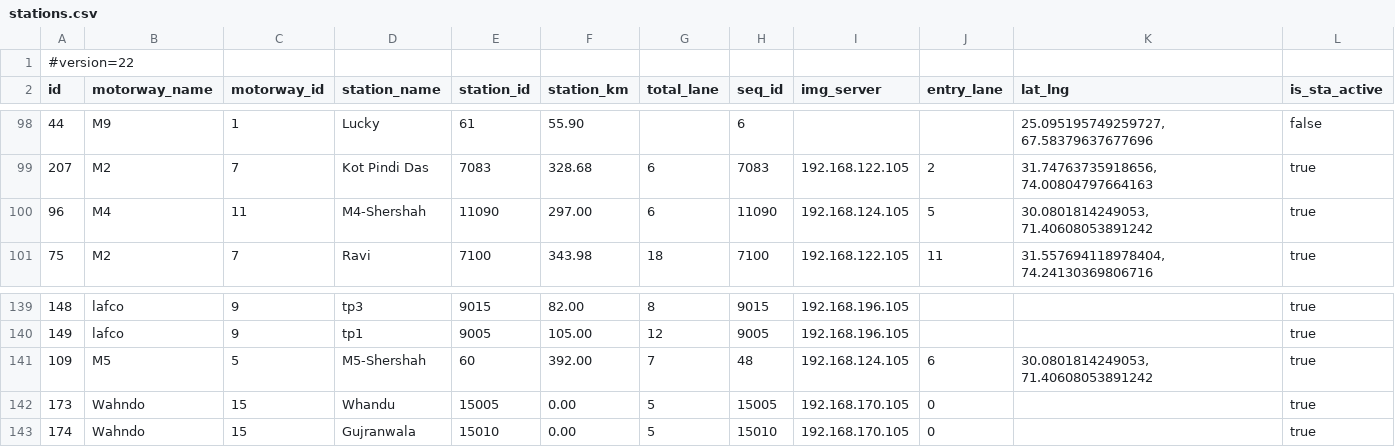
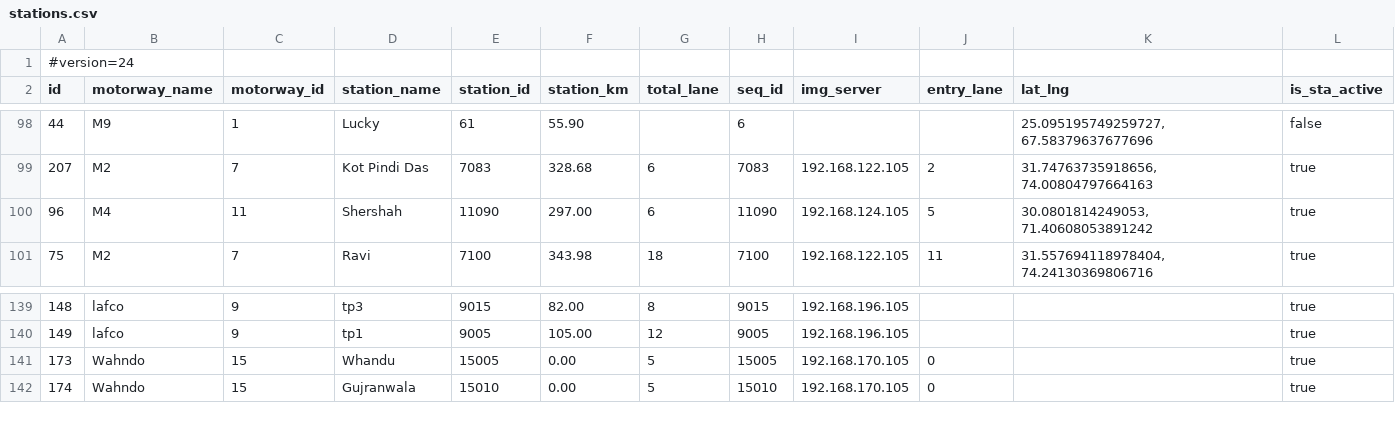
Before and after one commit to onplmobileapps/mtag, a CSV file: assets/data/stations.csv, drawn as a sheet; only a part is shown, gaps mark what is left out.

```diff
--- a/assets/data/stations.csv
+++ b/assets/data/stations.csv
@@ -1,2 +1,2 @@
-#version=22
+#version=24
 id,motorway_name,motorway_id,station_name,station_id,station_km,total_lane,seq_id,img_server,entry_lane,lat_lng,is_sta_active
@@ -99,3 +99,3 @@ id,motorway_name,motorway_id,station_name,station_id,station_km,total_lane,seq_i
 207,M2,7,Kot Pindi Das,7083,328.68,6,7083,192.168.122.105,2,"31.74763735918656, 74.00804797664163",true
-96,M4,11,M4-Shershah,11090,297.00,6,11090,192.168.124.105,5,"30.0801814249053, 71.40608053891242",true
+96,M4,11,Shershah,11090,297.00,6,11090,192.168.124.105,5,"30.0801814249053, 71.40608053891242",true
 75,M2,7,Ravi,7100,343.98,18,7100,192.168.122.105,11,"31.557694118978404, 74.24130369806716",true
@@ -140,3 +140,2 @@ id,motorway_name,motorway_id,station_name,station_id,station_km,total_lane,seq_i
 149,lafco,9,tp1,9005,105.00,12,9005,192.168.196.105,,,true
-109,M5,5,M5-Shershah,60,392.00,7,48,192.168.124.105,6,"30.0801814249053, 71.40608053891242",true
 173,Wahndo,15,Whandu,15005,0.00,5,15005,192.168.170.105,0,,true
```
Also changed, not shown: assets/data/data.csv, 6 other files.
